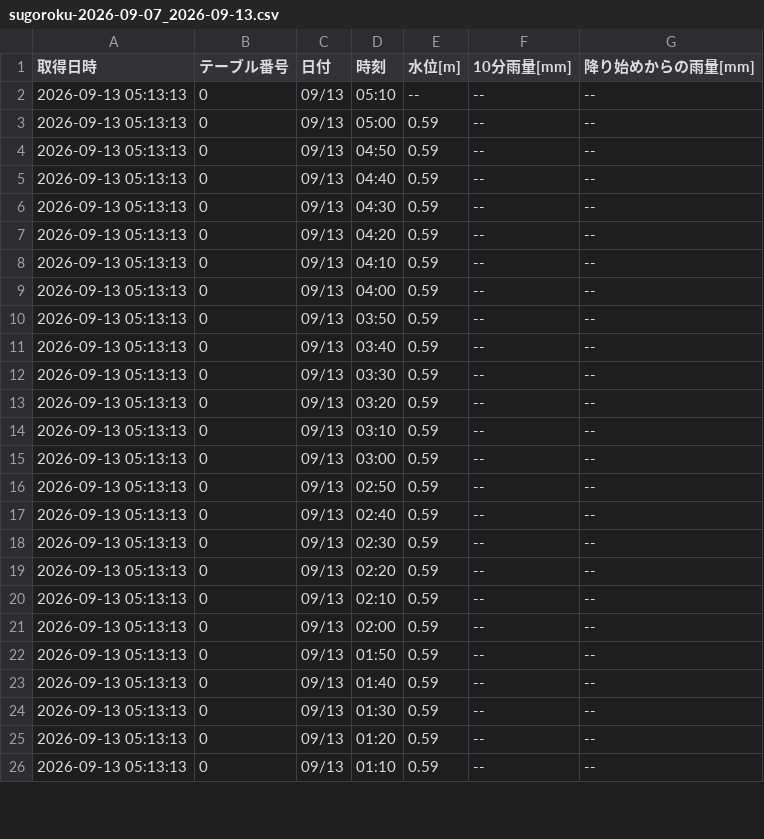
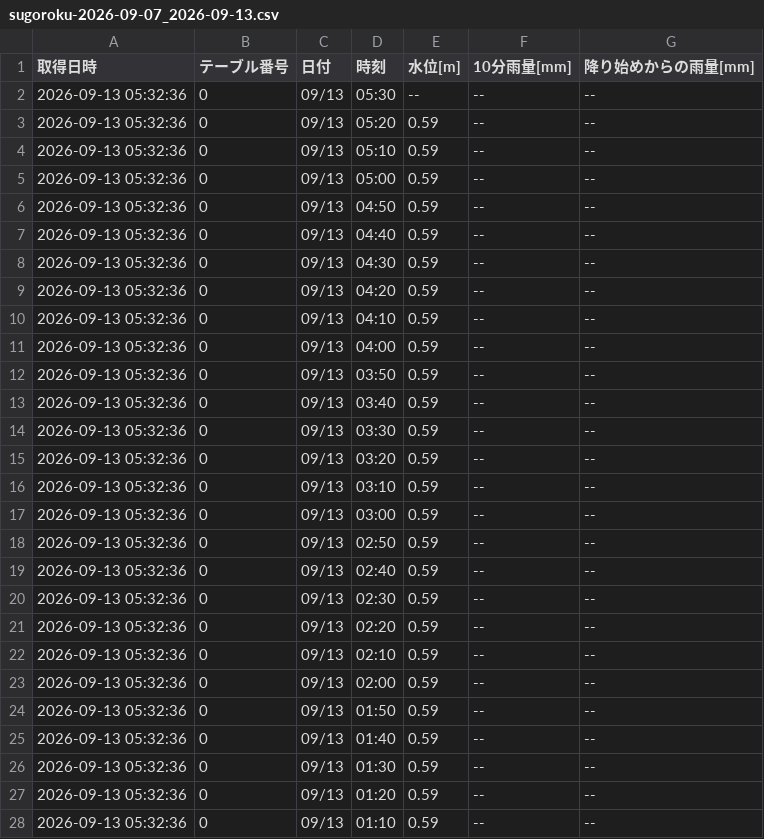
Before and after one commit to surveyhisyu/Stream-gauging-logger, a CSV file: data/sugoroku/sugoroku-2026-09-07_2026-09-13.csv, drawn as a sheet; only a part is shown; the diff covers the shown part only.

```diff
--- a/data/sugoroku/sugoroku-2026-09-07_2026-09-13.csv
+++ b/data/sugoroku/sugoroku-2026-09-07_2026-09-13.csv
@@ -1,26 +1,28 @@
 取得日時,テーブル番号,日付,時刻,水位[m],10分雨量[mm],降り始めからの雨量[mm]
-2026-09-13 05:13:13,0,09/13,05:10,--,--,--
-2026-09-13 05:13:13,0,09/13,05:00,0.59,--,--
-2026-09-13 05:13:13,0,09/13,04:50,0.59,--,--
-2026-09-13 05:13:13,0,09/13,04:40,0.59,--,--
-2026-09-13 05:13:13,0,09/13,04:30,0.59,--,--
-2026-09-13 05:13:13,0,09/13,04:20,0.59,--,--
-2026-09-13 05:13:13,0,09/13,04:10,0.59,--,--
-2026-09-13 05:13:13,0,09/13,04:00,0.59,--,--
-2026-09-13 05:13:13,0,09/13,03:50,0.59,--,--
-2026-09-13 05:13:13,0,09/13,03:40,0.59,--,--
-2026-09-13 05:13:13,0,09/13,03:30,0.59,--,--
-2026-09-13 05:13:13,0,09/13,03:20,0.59,--,--
-2026-09-13 05:13:13,0,09/13,03:10,0.59,--,--
-2026-09-13 05:13:13,0,09/13,03:00,0.59,--,--
-2026-09-13 05:13:13,0,09/13,02:50,0.59,--,--
-2026-09-13 05:13:13,0,09/13,02:40,0.59,--,--
-2026-09-13 05:13:13,0,09/13,02:30,0.59,--,--
-2026-09-13 05:13:13,0,09/13,02:20,0.59,--,--
-2026-09-13 05:13:13,0,09/13,02:10,0.59,--,--
-2026-09-13 05:13:13,0,09/13,02:00,0.59,--,--
-2026-09-13 05:13:13,0,09/13,01:50,0.59,--,--
-2026-09-13 05:13:13,0,09/13,01:40,0.59,--,--
-2026-09-13 05:13:13,0,09/13,01:30,0.59,--,--
-2026-09-13 05:13:13,0,09/13,01:20,0.59,--,--
-2026-09-13 05:13:13,0,09/13,01:10,0.59,--,--
+2026-09-13 05:32:36,0,09/13,05:30,--,--,--
+2026-09-13 05:32:36,0,09/13,05:20,0.59,--,--
+2026-09-13 05:32:36,0,09/13,05:10,0.59,--,--
+2026-09-13 05:32:36,0,09/13,05:00,0.59,--,--
+2026-09-13 05:32:36,0,09/13,04:50,0.59,--,--
+2026-09-13 05:32:36,0,09/13,04:40,0.59,--,--
+2026-09-13 05:32:36,0,09/13,04:30,0.59,--,--
+2026-09-13 05:32:36,0,09/13,04:20,0.59,--,--
+2026-09-13 05:32:36,0,09/13,04:10,0.59,--,--
+2026-09-13 05:32:36,0,09/13,04:00,0.59,--,--
+2026-09-13 05:32:36,0,09/13,03:50,0.59,--,--
+2026-09-13 05:32:36,0,09/13,03:40,0.59,--,--
+2026-09-13 05:32:36,0,09/13,03:30,0.59,--,--
+2026-09-13 05:32:36,0,09/13,03:20,0.59,--,--
+2026-09-13 05:32:36,0,09/13,03:10,0.59,--,--
+2026-09-13 05:32:36,0,09/13,03:00,0.59,--,--
+2026-09-13 05:32:36,0,09/13,02:50,0.59,--,--
+2026-09-13 05:32:36,0,09/13,02:40,0.59,--,--
+2026-09-13 05:32:36,0,09/13,02:30,0.59,--,--
+2026-09-13 05:32:36,0,09/13,02:20,0.59,--,--
+2026-09-13 05:32:36,0,09/13,02:10,0.59,--,--
+2026-09-13 05:32:36,0,09/13,02:00,0.59,--,--
+2026-09-13 05:32:36,0,09/13,01:50,0.59,--,--
+2026-09-13 05:32:36,0,09/13,01:40,0.59,--,--
+2026-09-13 05:32:36,0,09/13,01:30,0.59,--,--
+2026-09-13 05:32:36,0,09/13,01:20,0.59,--,--
+2026-09-13 05:32:36,0,09/13,01:10,0.59,--,--
```
Also changed, not shown: 23 edited cells elsewhere in this file, data/nakayama/nakayama-2026-08-31_2026-09-06.csv, data/nakayama/nakayama-2026-09-07_2026-09-13.csv, 4 other files.
